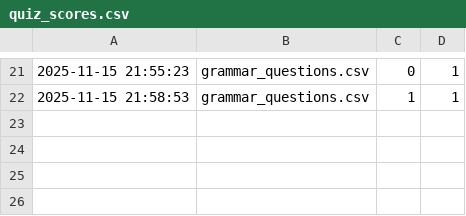
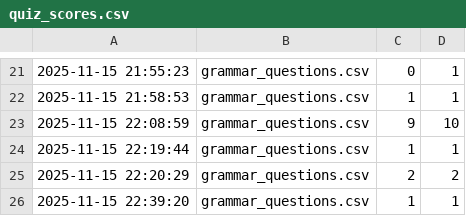
Before and after one commit to oo0speed0oo/Quiz_Marker, a CSV file: quiz_scores.csv, drawn as a sheet; only a part is shown, gaps mark what is left out.

```diff
--- a/quiz_scores.csv
+++ b/quiz_scores.csv
@@ -22 +22,5 @@
 2025-11-15 21:58:53,grammar_questions.csv,1,1
+2025-11-15 22:08:59,grammar_questions.csv,9,10
+2025-11-15 22:19:44,grammar_questions.csv,1,1
+2025-11-15 22:20:29,grammar_questions.csv,2,2
+2025-11-15 22:39:20,grammar_questions.csv,1,1
```
Also changed, not shown: data/wrong_answers.csv, 1 other file.
